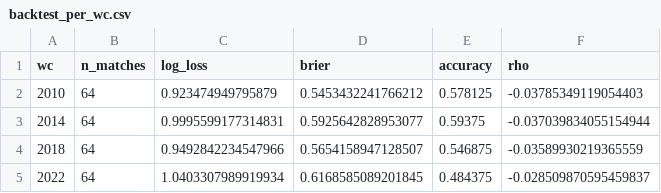
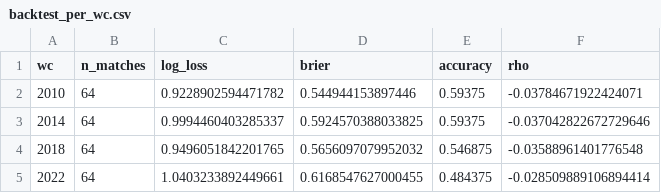
Before and after one commit to aryamanv8/worldcup-2026-model, a CSV file: data/processed/backtest_per_wc.csv, drawn as a sheet.

```diff
--- a/data/processed/backtest_per_wc.csv
+++ b/data/processed/backtest_per_wc.csv
@@ -1,5 +1,5 @@
 wc,n_matches,log_loss,brier,accuracy,rho
-2010,64,0.923474949795879,0.5453432241766212,0.578125,-0.03785349119054403
-2014,64,0.9995599177314831,0.5925642828953077,0.59375,-0.037039834055154944
-2018,64,0.9492842234547966,0.5654158947128507,0.546875,-0.03589930219365559
-2022,64,1.0403307989919934,0.6168585089201845,0.484375,-0.028509870595459837
+2010,64,0.9228902594471782,0.544944153897446,0.59375,-0.03784671922424071
+2014,64,0.9994460403285337,0.5924570388033825,0.59375,-0.037042822672729646
+2018,64,0.9496051842201765,0.5656097079952032,0.546875,-0.03588961401776548
+2022,64,1.0403233892449661,0.6168547627000455,0.484375,-0.028509889106894414
```
Also changed, not shown: data/processed/backtest_predictions.csv, 3 other files.
